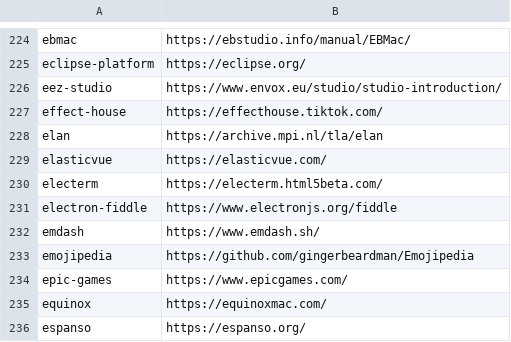
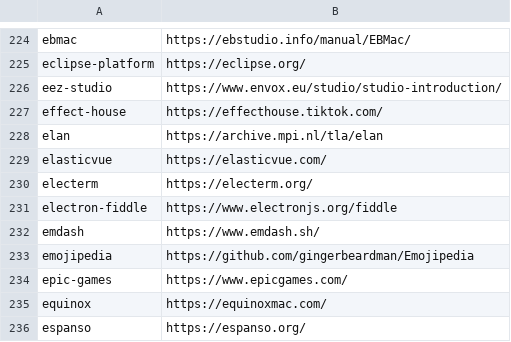
Before and after one commit to tinhkyaw/tinhkyaw, a CSV file: lists/casks.csv, drawn as a sheet; only a part is shown, gaps mark what is left out; the diff names each change by its address in the sheet, - before the commit and + after, or states it on an @@ line.

```diff
--- a/lists/casks.csv
+++ b/lists/casks.csv
-B230: https://electerm.html5beta.com/
+B230: https://electerm.org/
```
Also changed, not shown: lists/casks_p.csv, 2 other files.
